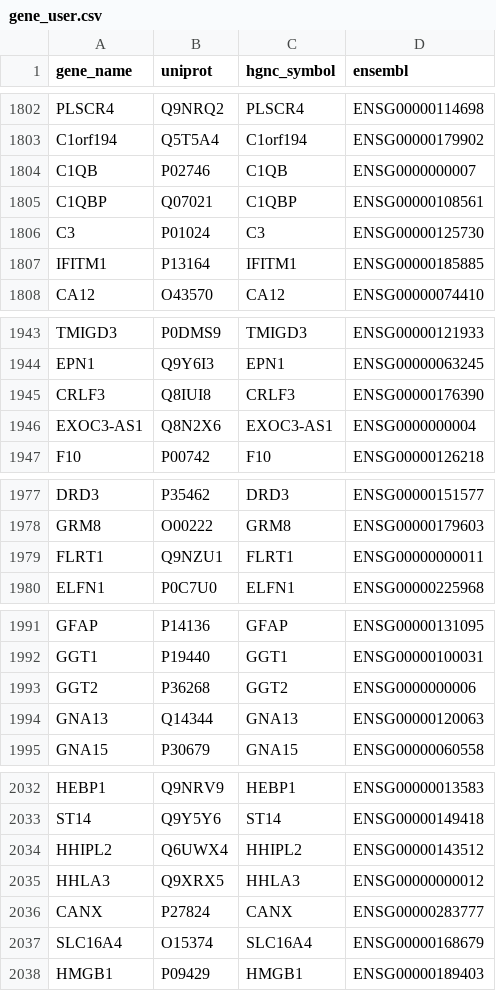
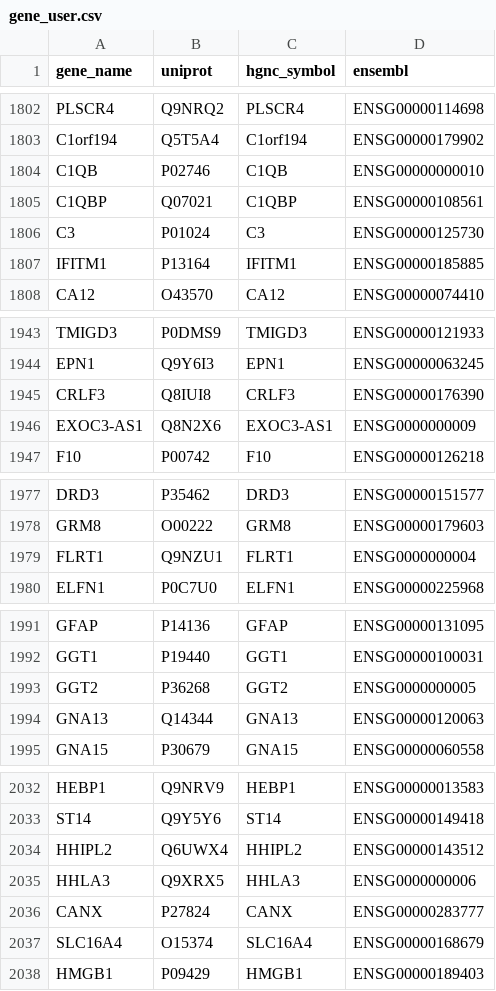
Before and after one commit to colomemaria/community-paper, a CSV file: src/method_comparison/compare_algorithms/run_CellPhoneDB/build_customDB/gene_user.csv, drawn as a sheet; only a part is shown, gaps mark what is left out; the diff covers the shown part only.

```diff
--- a/src/method_comparison/compare_algorithms/run_CellPhoneDB/build_customDB/gene_user.csv
+++ b/src/method_comparison/compare_algorithms/run_CellPhoneDB/build_customDB/gene_user.csv
@@ -1803,3 +1803,3 @@ PLSCR4,Q9NRQ2,PLSCR4,ENSG00000114698
 C1orf194,Q5T5A4,C1orf194,ENSG00000179902
-C1QB,P02746,C1QB,ENSG0000000007
+C1QB,P02746,C1QB,ENSG00000000010
 C1QBP,Q07021,C1QBP,ENSG00000108561
@@ -1945,3 +1945,3 @@ EPN1,Q9Y6I3,EPN1,ENSG00000063245
 CRLF3,Q8IUI8,CRLF3,ENSG00000176390
-EXOC3-AS1,Q8N2X6,EXOC3-AS1,ENSG0000000004
+EXOC3-AS1,Q8N2X6,EXOC3-AS1,ENSG0000000009
 F10,P00742,F10,ENSG00000126218
@@ -1978,3 +1978,3 @@ DRD3,P35462,DRD3,ENSG00000151577
 GRM8,O00222,GRM8,ENSG00000179603
-FLRT1,Q9NZU1,FLRT1,ENSG00000000011
+FLRT1,Q9NZU1,FLRT1,ENSG0000000004
 ELFN1,P0C7U0,ELFN1,ENSG00000225968
@@ -1992,3 +1992,3 @@ GFAP,P14136,GFAP,ENSG00000131095
 GGT1,P19440,GGT1,ENSG00000100031
-GGT2,P36268,GGT2,ENSG0000000006
+GGT2,P36268,GGT2,ENSG0000000005
 GNA13,Q14344,GNA13,ENSG00000120063
@@ -2034,3 +2034,3 @@ ST14,Q9Y5Y6,ST14,ENSG00000149418
 HHIPL2,Q6UWX4,HHIPL2,ENSG00000143512
-HHLA3,Q9XRX5,HHLA3,ENSG00000000012
+HHLA3,Q9XRX5,HHLA3,ENSG0000000006
 CANX,P27824,CANX,ENSG00000283777
```
Also changed, not shown: 8 edited cells elsewhere in this file, 4 other files.
